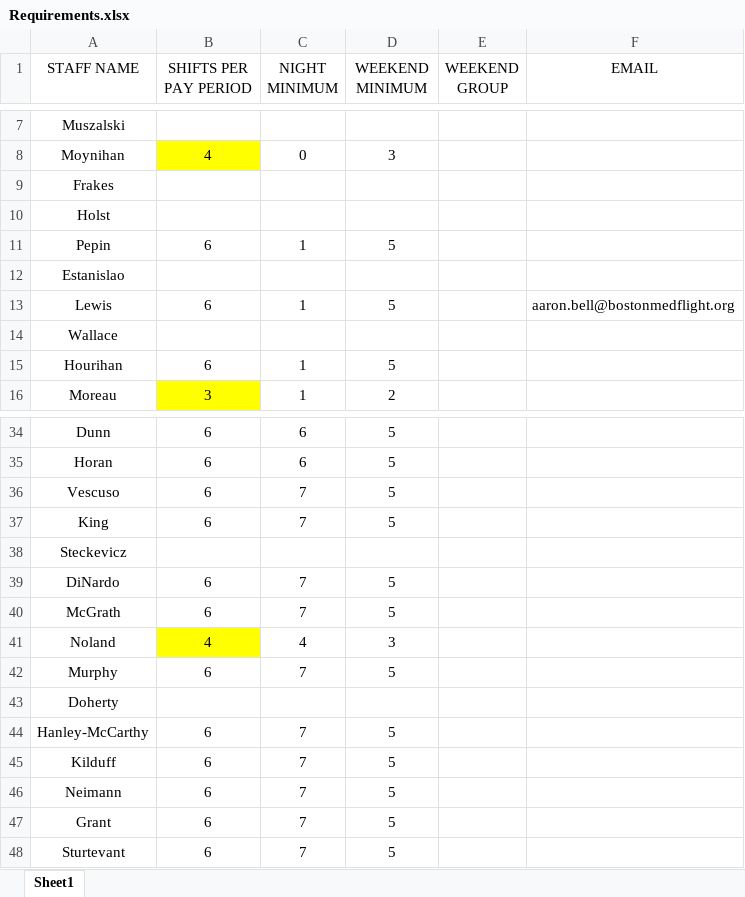
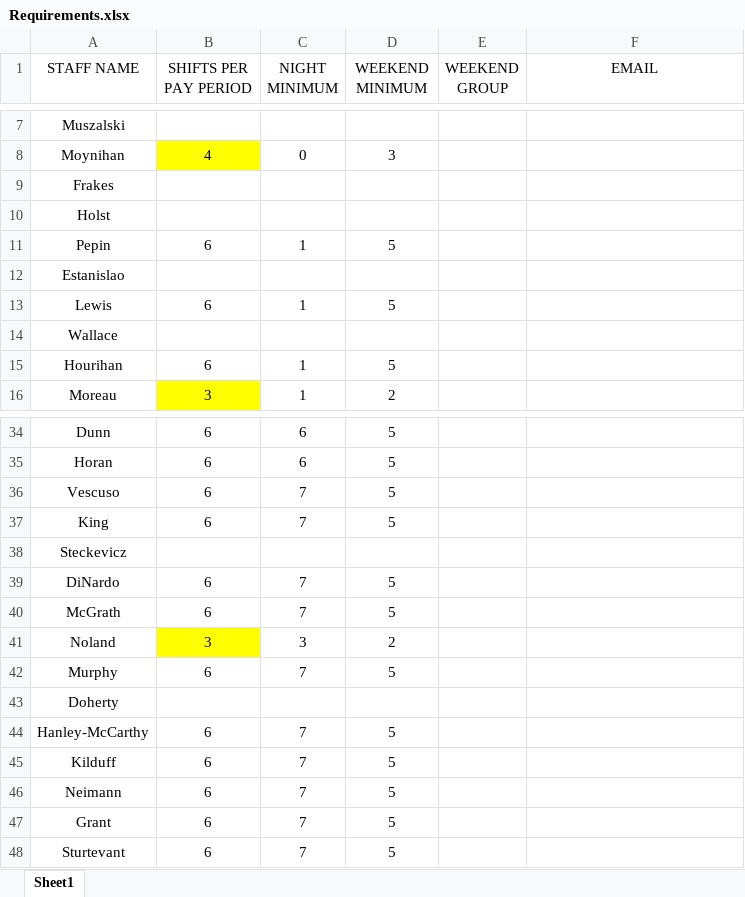
Before and after one commit to AlphaBravo227/CrewOps360, an Excel workbook: upload files/Requirements.xlsx, sheet Sheet1, drawn as a sheet; only a part is shown, gaps mark what is left out; values as stored, in another font and other column widths than the file's, no borders; the diff names each change by its address in the sheet, - before the commit and + after, or states it on an @@ line.

Commit message:
Update Requirements.xlsx

```diff
--- a/upload files/Requirements.xlsx (sheet Sheet1)
+++ b/upload files/Requirements.xlsx (sheet Sheet1)
-F13 (EMAIL): aaron.bell@bostonmedflight.org
+F13 (EMAIL): (empty)
-B41 (SHIFTS PER PAY PERIOD): 4
+B41 (SHIFTS PER PAY PERIOD): 3
-C41 (NIGHT MINIMUM): 4
+C41 (NIGHT MINIMUM): 3
-D41 (WEEKEND MINIMUM): 3
+D41 (WEEKEND MINIMUM): 2
```
